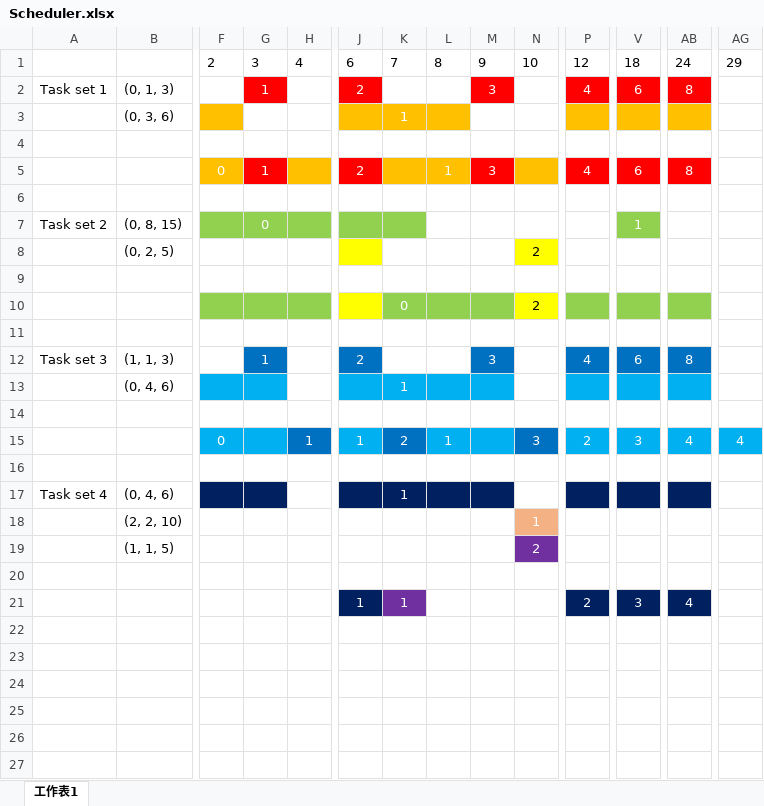
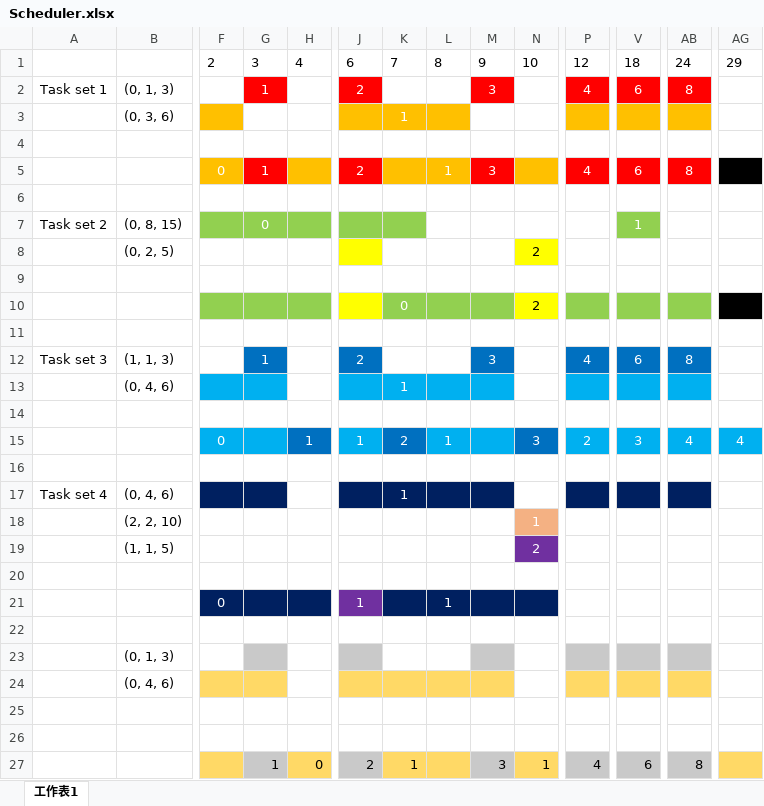
Before and after one commit to junyi1997/-OS-_code, an Excel workbook: HW01/Scheduler.xlsx, sheet 工作表1, drawn as a sheet; only a part is shown, gaps mark what is left out; values as stored, in another font and other column widths than the file's, no borders; rows hold the shown columns only; the diff names each change by its address in the sheet, - before the commit and + after, or states it on an @@ line.

```diff
--- a/HW01/Scheduler.xlsx (sheet 工作表1)
+++ b/HW01/Scheduler.xlsx (sheet 工作表1)
-AG5 fill: none
+AG5 fill: #000000
-AG10 fill: none
+AG10 fill: #000000
-F21:H21 fill: none
+F21:H21 fill: #002060
-J21 fill: #002060
+J21 fill: #7030A0
-K21: 1
+K21: (empty)
-K21 fill: #7030A0
+K21 fill: #002060
-L21: (empty)
+L21: 1
-L21:N21 fill: none
+L21:N21 fill: #002060
-P21: 2
+P21: (empty)
-P21 fill: #002060
+P21 fill: none
-V21: 3
+V21: (empty)
-V21 fill: #002060
+V21 fill: none
-AB21: 4
+AB21: (empty)
-AB21 fill: #002060
+AB21 fill: none
+row 22: (empty)
+row 23:  | (0, 1, 3)
+row 24:  | (0, 4, 6)
+row 25: (empty)
+row 26: (empty)
+row 27:  |  |  | 1 | 0 | 2 | 1 |  | 3 | 1 | 4 | 6 | 8
```
Also changed, not shown: 38 other files.
